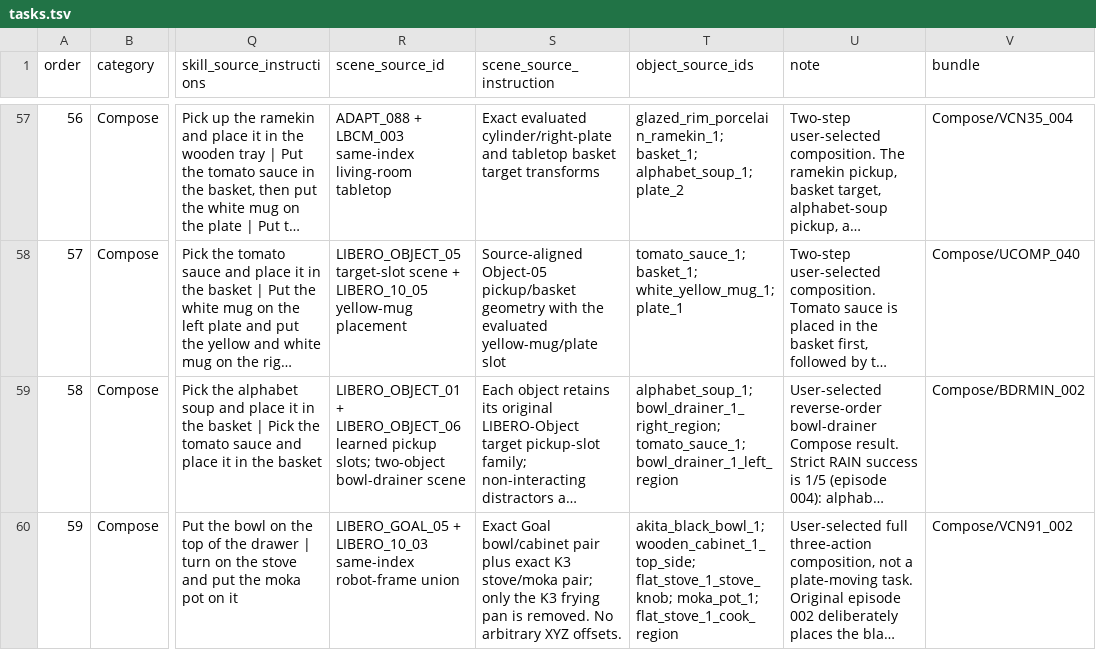
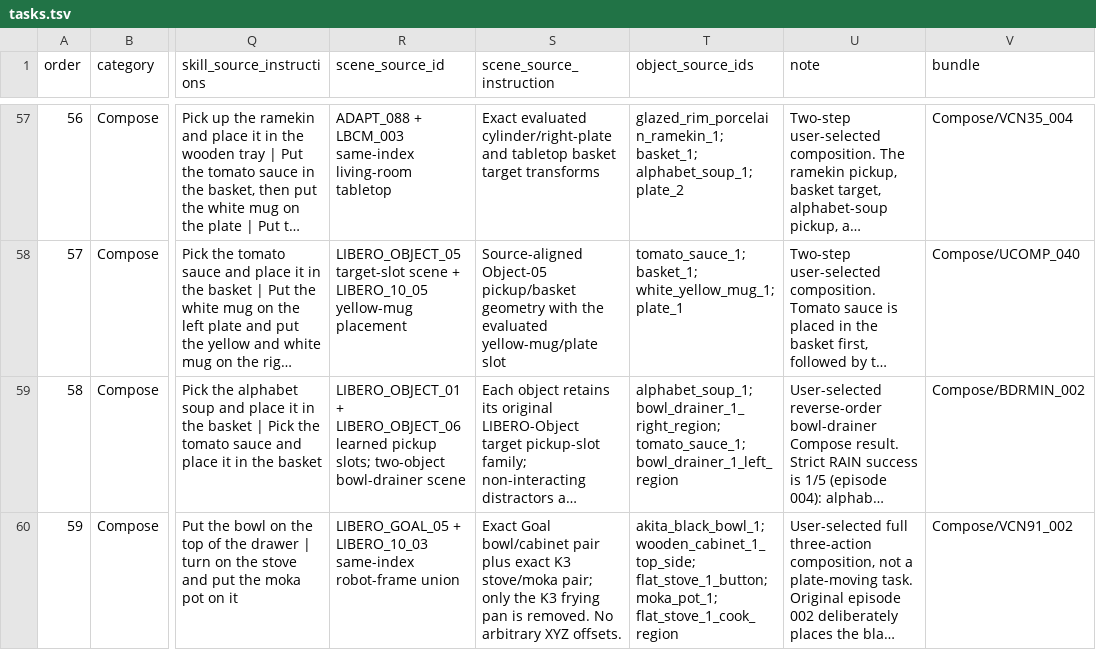
Before and after one commit to sglsh5688/RAIN, a TSV file: selected29/tasks.tsv, drawn as a sheet; only a part is shown, gaps mark what is left out; long unchanged cells end in …; the diff names each change by its address in the sheet, - before the commit and + after, or states it on an @@ line.

Commit message:
Use exact stove button body label in selected interaction list

```diff
--- a/selected29/tasks.tsv
+++ b/selected29/tasks.tsv
-T60 (object_source_ids): akita_black_bowl_1; wooden_cabinet_1_top_side; flat_stove_1_stove_knob; moka_pot_1; flat_stove_1_cook_region
+T60 (object_source_ids): akita_black_bowl_1; wooden_cabinet_1_top_side; flat_stove_1_button; moka_pot_1; flat_stove_1_cook_region
```
Also changed, not shown: 3 other files.
